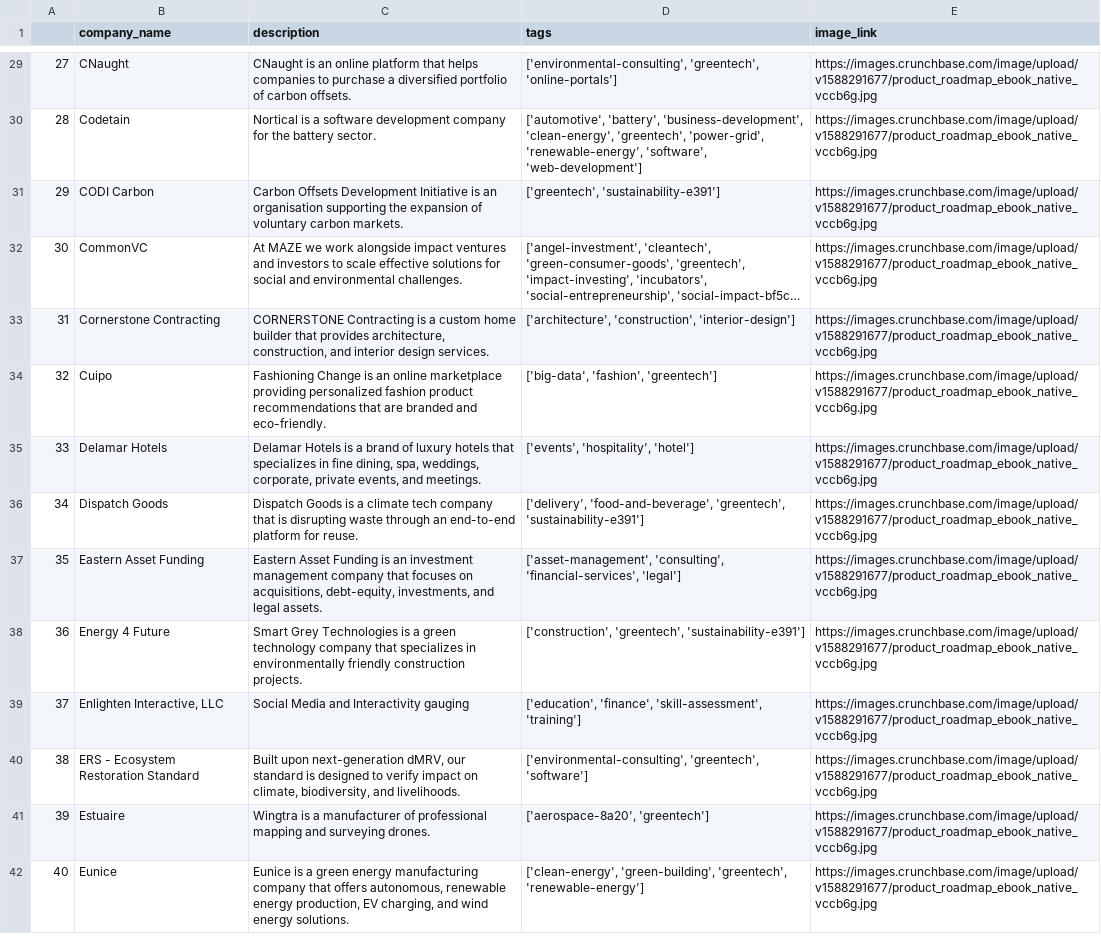
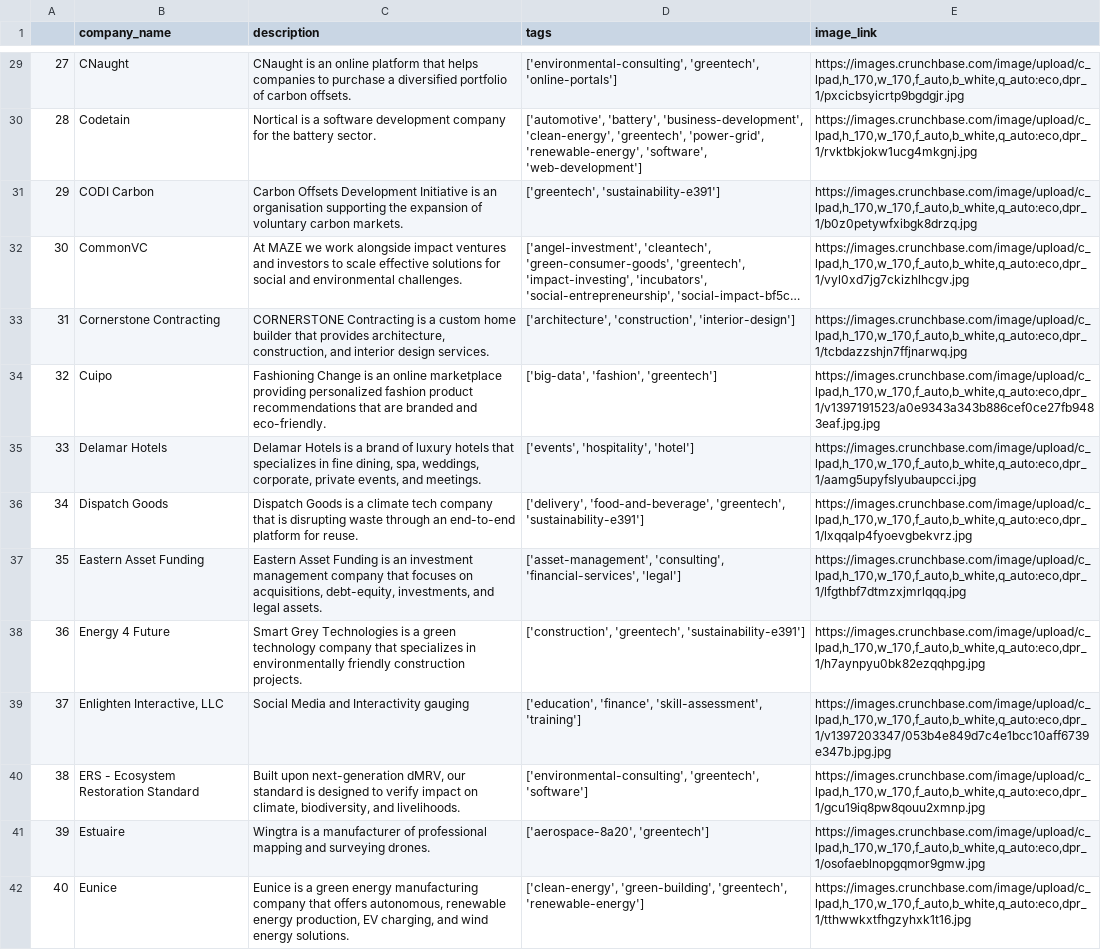
Before and after one commit to dignomes/stock_api, a CSV file: stock/data.csv, drawn as a sheet; only a part is shown, gaps mark what is left out; long unchanged cells end in …; the diff covers the shown part only; the diff names each change by its address in the sheet, - before the commit and + after, or states it on an @@ line.

```diff
--- a/stock/data.csv
+++ b/stock/data.csv
-E29 (image_link): https://images.crunchbase.com/image/upload/v1588291677/product_roadmap_ebook_native_vccb6g.jpg
+E29 (image_link): https://images.crunchbase.com/image/upload/c_lpad,h_170,w_170,f_auto,b_white,q_auto:eco,dpr_1/pxcicbsyicrtp9bgdgjr.jpg
-E30 (image_link): https://images.crunchbase.com/image/upload/v1588291677/product_roadmap_ebook_native_vccb6g.jpg
+E30 (image_link): https://images.crunchbase.com/image/upload/c_lpad,h_170,w_170,f_auto,b_white,q_auto:eco,dpr_1/rvktbkjokw1ucg4mkgnj.jpg
-E31 (image_link): https://images.crunchbase.com/image/upload/v1588291677/product_roadmap_ebook_native_vccb6g.jpg
+E31 (image_link): https://images.crunchbase.com/image/upload/c_lpad,h_170,w_170,f_auto,b_white,q_auto:eco,dpr_1/b0z0petywfxibgk8drzq.jpg
-E32 (image_link): https://images.crunchbase.com/image/upload/v1588291677/product_roadmap_ebook_native_vccb6g.jpg
+E32 (image_link): https://images.crunchbase.com/image/upload/c_lpad,h_170,w_170,f_auto,b_white,q_auto:eco,dpr_1/vyl0xd7jg7ckizhlhcgv.jpg
-E33 (image_link): https://images.crunchbase.com/image/upload/v1588291677/product_roadmap_ebook_native_vccb6g.jpg
+E33 (image_link): https://images.crunchbase.com/image/upload/c_lpad,h_170,w_170,f_auto,b_white,q_auto:eco,dpr_1/tcbdazzshjn7ffjnarwq.jpg
-E34 (image_link): https://images.crunchbase.com/image/upload/v1588291677/product_roadmap_ebook_native_vccb6g.jpg
+E34 (image_link): https://images.crunchbase.com/image/upload/c_lpad,h_170,w_170,f_auto,b_white,q_auto:eco,dpr_1/v1397191523/a0e9343a343b886cef0ce27fb9483eaf.jpg.jpg
-E35 (image_link): https://images.crunchbase.com/image/upload/v1588291677/product_roadmap_ebook_native_vccb6g.jpg
+E35 (image_link): https://images.crunchbase.com/image/upload/c_lpad,h_170,w_170,f_auto,b_white,q_auto:eco,dpr_1/aamg5upyfslyubaupcci.jpg
-E36 (image_link): https://images.crunchbase.com/image/upload/v1588291677/product_roadmap_ebook_native_vccb6g.jpg
+E36 (image_link): https://images.crunchbase.com/image/upload/c_lpad,h_170,w_170,f_auto,b_white,q_auto:eco,dpr_1/lxqqalp4fyoevgbekvrz.jpg
-E37 (image_link): https://images.crunchbase.com/image/upload/v1588291677/product_roadmap_ebook_native_vccb6g.jpg
+E37 (image_link): https://images.crunchbase.com/image/upload/c_lpad,h_170,w_170,f_auto,b_white,q_auto:eco,dpr_1/lfgthbf7dtmzxjmrlqqq.jpg
-E38 (image_link): https://images.crunchbase.com/image/upload/v1588291677/product_roadmap_ebook_native_vccb6g.jpg
+E38 (image_link): https://images.crunchbase.com/image/upload/c_lpad,h_170,w_170,f_auto,b_white,q_auto:eco,dpr_1/h7aynpyu0bk82ezqqhpg.jpg
-E39 (image_link): https://images.crunchbase.com/image/upload/v1588291677/product_roadmap_ebook_native_vccb6g.jpg
+E39 (image_link): https://images.crunchbase.com/image/upload/c_lpad,h_170,w_170,f_auto,b_white,q_auto:eco,dpr_1/v1397203347/053b4e849d7c4e1bcc10aff6739e347b.jpg.jpg
-E40 (image_link): https://images.crunchbase.com/image/upload/v1588291677/product_roadmap_ebook_native_vccb6g.jpg
+E40 (image_link): https://images.crunchbase.com/image/upload/c_lpad,h_170,w_170,f_auto,b_white,q_auto:eco,dpr_1/gcu19iq8pw8qouu2xmnp.jpg
-E41 (image_link): https://images.crunchbase.com/image/upload/v1588291677/product_roadmap_ebook_native_vccb6g.jpg
+E41 (image_link): https://images.crunchbase.com/image/upload/c_lpad,h_170,w_170,f_auto,b_white,q_auto:eco,dpr_1/osofaeblnopgqmor9gmw.jpg
-E42 (image_link): https://images.crunchbase.com/image/upload/v1588291677/product_roadmap_ebook_native_vccb6g.jpg
+E42 (image_link): https://images.crunchbase.com/image/upload/c_lpad,h_170,w_170,f_auto,b_white,q_auto:eco,dpr_1/tthwwkxtfhgzyhxk1t16.jpg
```
Also changed, not shown: 143 edited cells elsewhere in this file.
